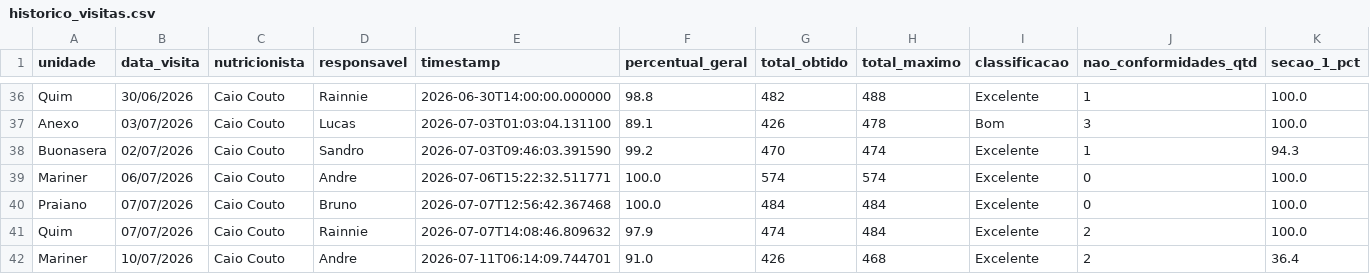
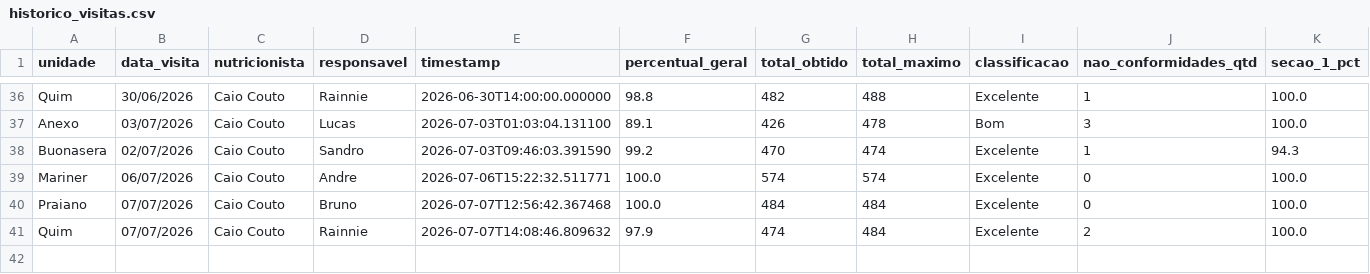
Before and after one commit to caiocoutonutri/seguranca_dos_alimentos, a CSV file: data/historico_visitas.csv, drawn as a sheet; only a part is shown, gaps mark what is left out; rows hold the shown columns only; the diff names each change by its address in the sheet, - before the commit and + after, or states it on an @@ line.

Commit message:
Update historico_visitas.csv

```diff
--- a/data/historico_visitas.csv
+++ b/data/historico_visitas.csv
-row 42: Mariner | 10/07/2026 | Caio Couto | Andre | 2026-07-11T06:14:09.744701 | 91.0 | 426 | 468 | Excelente | 2 | 36.4
```
